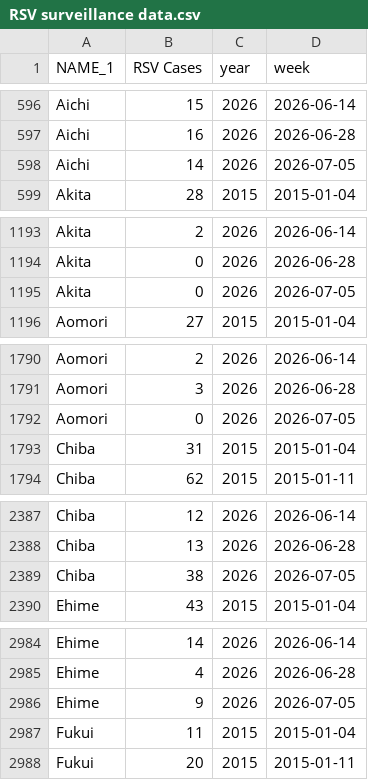
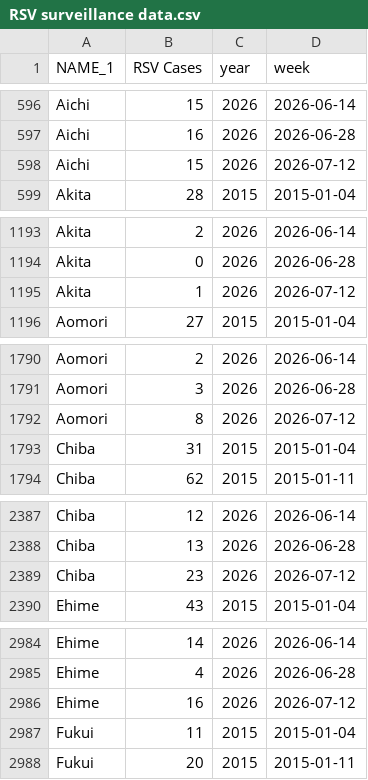
Before and after one commit to jingyi1009/RSV-Forecast-Results, a CSV file: data/RSV surveillance data.csv, drawn as a sheet; only a part is shown, gaps mark what is left out; the diff covers the shown part only.

Commit message:
Weekly update 2026-09-27

```diff
--- a/data/RSV surveillance data.csv
+++ b/data/RSV surveillance data.csv
@@ -597,3 +597,3 @@
 "Aichi",16,2026,2026-06-28
-"Aichi",14,2026,2026-07-05
+"Aichi",15,2026,2026-07-12
 "Akita",28,2015,2015-01-04
@@ -1194,3 +1194,3 @@
 "Akita",0,2026,2026-06-28
-"Akita",0,2026,2026-07-05
+"Akita",1,2026,2026-07-12
 "Aomori",27,2015,2015-01-04
@@ -1791,3 +1791,3 @@
 "Aomori",3,2026,2026-06-28
-"Aomori",0,2026,2026-07-05
+"Aomori",8,2026,2026-07-12
 "Chiba",31,2015,2015-01-04
@@ -2388,3 +2388,3 @@
 "Chiba",13,2026,2026-06-28
-"Chiba",38,2026,2026-07-05
+"Chiba",23,2026,2026-07-12
 "Ehime",43,2015,2015-01-04
@@ -2985,3 +2985,3 @@
 "Ehime",4,2026,2026-06-28
-"Ehime",9,2026,2026-07-05
+"Ehime",16,2026,2026-07-12
 "Fukui",11,2015,2015-01-04
```
Also changed, not shown: 80 edited cells elsewhere in this file.
